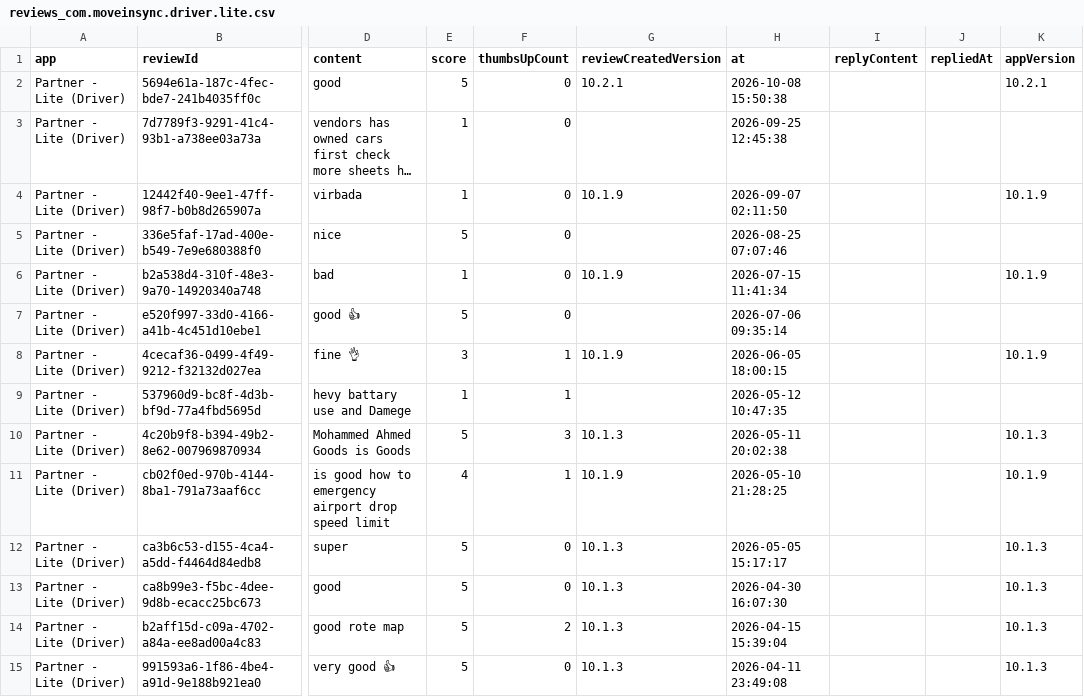
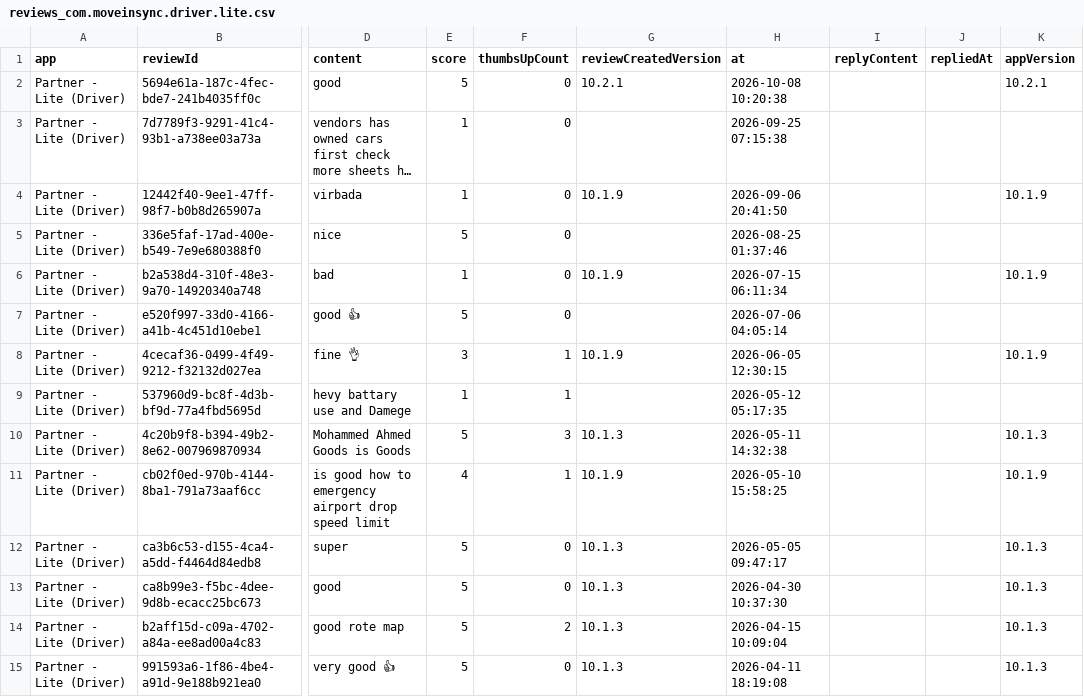
Before and after one commit to ankan00V/MoveInRate, a CSV file: data/reviews_com.moveinsync.driver.lite.csv, drawn as a sheet; only a part is shown, gaps mark what is left out; long unchanged cells end in …; the diff covers the shown part only; the diff names each change by its address in the sheet, - before the commit and + after, or states it on an @@ line.

```diff
--- a/data/reviews_com.moveinsync.driver.lite.csv
+++ b/data/reviews_com.moveinsync.driver.lite.csv
-H2 (at): 2026-10-08 15:50:38
+H2 (at): 2026-10-08 10:20:38
-H3 (at): 2026-09-25 12:45:38
+H3 (at): 2026-09-25 07:15:38
-H4 (at): 2026-09-07 02:11:50
+H4 (at): 2026-09-06 20:41:50
-H5 (at): 2026-08-25 07:07:46
+H5 (at): 2026-08-25 01:37:46
-H6 (at): 2026-07-15 11:41:34
+H6 (at): 2026-07-15 06:11:34
-H7 (at): 2026-07-06 09:35:14
+H7 (at): 2026-07-06 04:05:14
-H8 (at): 2026-06-05 18:00:15
+H8 (at): 2026-06-05 12:30:15
-H9 (at): 2026-05-12 10:47:35
+H9 (at): 2026-05-12 05:17:35
-H10 (at): 2026-05-11 20:02:38
+H10 (at): 2026-05-11 14:32:38
-H11 (at): 2026-05-10 21:28:25
+H11 (at): 2026-05-10 15:58:25
-H12 (at): 2026-05-05 15:17:17
+H12 (at): 2026-05-05 09:47:17
-H13 (at): 2026-04-30 16:07:30
+H13 (at): 2026-04-30 10:37:30
-H14 (at): 2026-04-15 15:39:04
+H14 (at): 2026-04-15 10:09:04
-H15 (at): 2026-04-11 23:49:08
+H15 (at): 2026-04-11 18:19:08
```
Also changed, not shown: 94 edited cells elsewhere in this file, data/reviews_com.moveinsync.driver.dco.csv, data/reviews_field.moveinsync.ets.csv, 6 other files.
